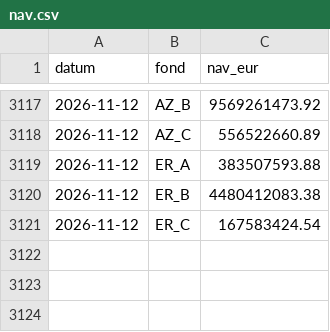
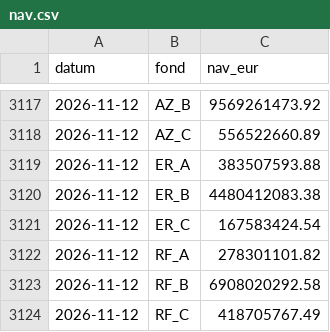
Before and after one commit to luksakurtela2-bot/koei, a CSV file: data/nav.csv, drawn as a sheet; only a part is shown, gaps mark what is left out.

```diff
--- a/data/nav.csv
+++ b/data/nav.csv
@@ -3121 +3121,4 @@ datum,fond,nav_eur
 2026-11-12,ER_C,167583424.54
+2026-11-12,RF_A,278301101.82
+2026-11-12,RF_B,6908020292.58
+2026-11-12,RF_C,418705767.49
```
Also changed, not shown: data/zse_KODT.csv, data/zse_KODT2.csv, 3 other files.
